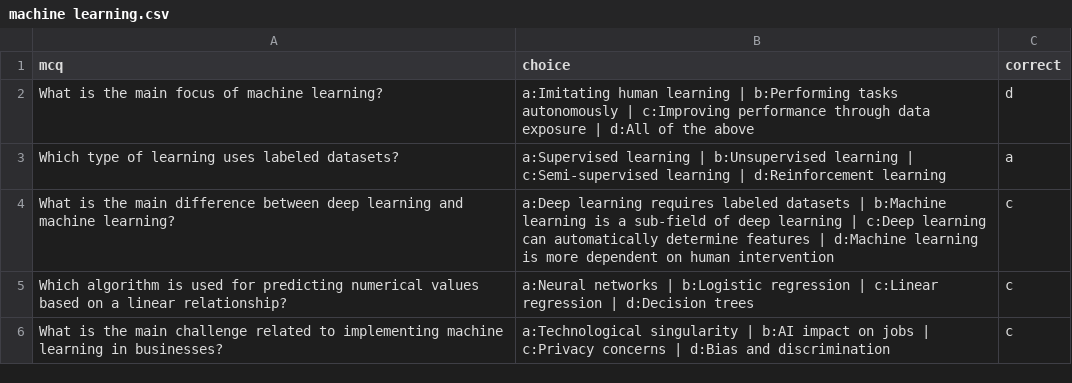
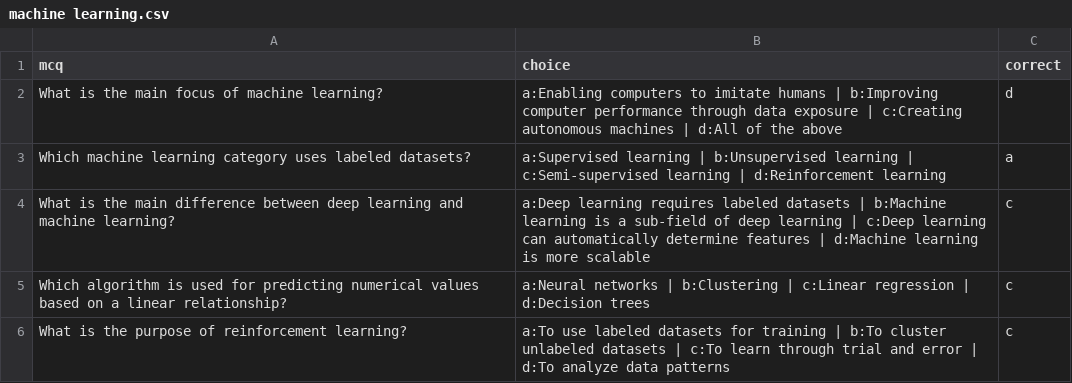
Before and after one commit to Brahmaiah950/MCQGEN, a CSV file: experiment/machine learning.csv, drawn as a sheet.

```diff
--- a/experiment/machine learning.csv
+++ b/experiment/machine learning.csv
@@ -1,6 +1,6 @@
 mcq,choice,correct
-What is the main focus of machine learning?,a:Imitating human learning | b:Performing tasks autonomously | c:Improving performance through data exposure | d:All of the above,d
-Which type of learning uses labeled datasets?,a:Supervised learning | b:Unsupervised learning | c:Semi-supervised learning | d:Reinforcement learning,a
-What is the main difference between deep learning and machine learning?,a:Deep learning requires labeled datasets | b:Machine learning is a sub-field of deep learning | c:Deep learning can automatically determine features | d:Machine learning is more dependent on human intervention,c
-Which algorithm is used for predicting numerical values based on a linear relationship?,a:Neural networks | b:Logistic regression | c:Linear regression | d:Decision trees,c
-What is the main challenge related to implementing machine learning in businesses?,a:Technological singularity | b:AI impact on jobs | c:Privacy concerns | d:Bias and discrimination,c
+What is the main focus of machine learning?,a:Enabling computers to imitate humans | b:Improving computer performance through data exposure | c:Creating autonomous machines | d:All of the above,d
+Which machine learning category uses labeled datasets?,a:Supervised learning | b:Unsupervised learning | c:Semi-supervised learning | d:Reinforcement learning,a
+What is the main difference between deep learning and machine learning?,a:Deep learning requires labeled datasets | b:Machine learning is a sub-field of deep learning | c:Deep learning can automatically determine features | d:Machine learning is more scalable,c
+Which algorithm is used for predicting numerical values based on a linear relationship?,a:Neural networks | b:Clustering | c:Linear regression | d:Decision trees,c
+What is the purpose of reinforcement learning?,a:To use labeled datasets for training | b:To cluster unlabeled datasets | c:To learn through trial and error | d:To analyze data patterns,c
```
Also changed, not shown: 4 other files.
